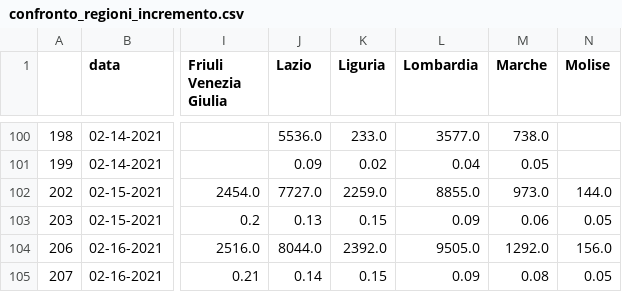
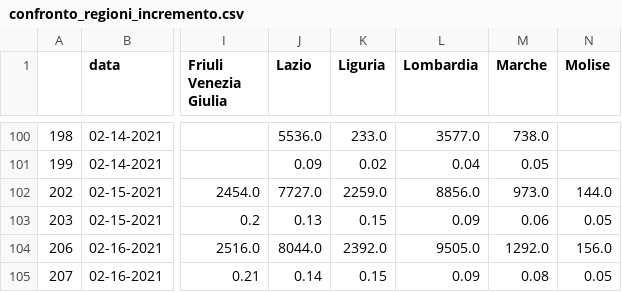
Before and after one commit to vincnardelli/covstat, a CSV file: vaccini/confronto_regioni_incremento.csv, drawn as a sheet; only a part is shown, gaps mark what is left out; the diff covers the shown part only; the diff names each change by its address in the sheet, - before the commit and + after, or states it on an @@ line.

```diff
--- a/vaccini/confronto_regioni_incremento.csv
+++ b/vaccini/confronto_regioni_incremento.csv
-L102 (Lombardia): 8855.0
+L102 (Lombardia): 8856.0
```
Also changed, not shown: 110 edited cells elsewhere in this file, data/confronto_regioni_incremento.csv, data/confronto_regioni_totale.csv, 7 other files.
